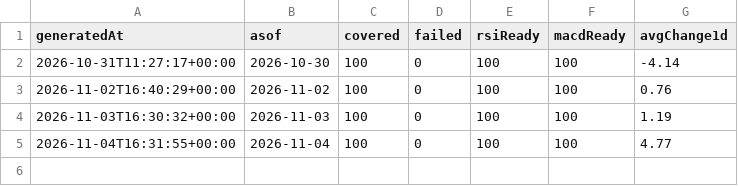
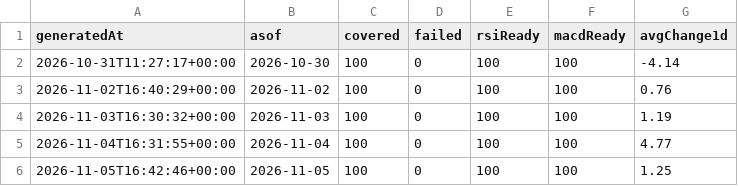
Before and after one commit to kirmizitech/bist-nabiz, a CSV file: data/log.csv, drawn as a sheet.

```diff
--- a/data/log.csv
+++ b/data/log.csv
@@ -5 +5,2 @@ generatedAt,asof,covered,failed,rsiReady,macdReady,avgChange1d
 2026-11-04T16:31:55+00:00,2026-11-04,100,0,100,100,4.77
+2026-11-05T16:42:46+00:00,2026-11-05,100,0,100,100,1.25
```
Also changed, not shown: 3 other files.
